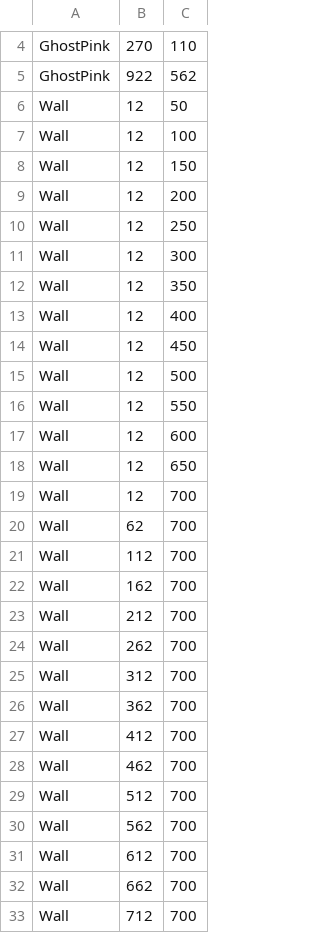
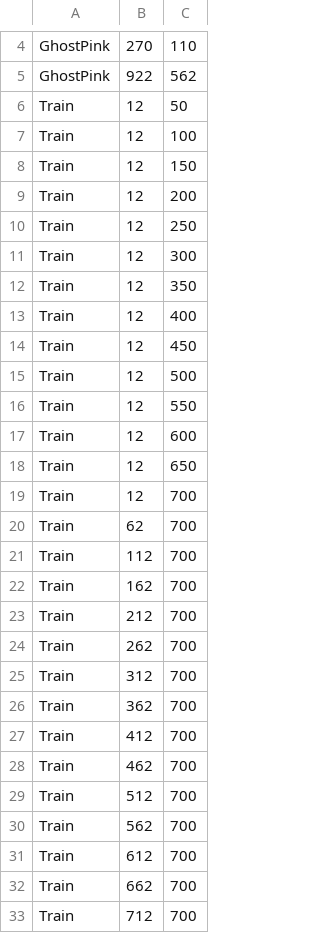
Before and after one commit to PaulaDariasSosa/Proyecto_LDH, a CSV file: res/level2.csv, drawn as a sheet; only a part is shown, gaps mark what is left out; the diff covers the shown part only.

```diff
--- a/res/level2.csv
+++ b/res/level2.csv
@@ -5,29 +5,29 @@ GhostPink,270,110
 GhostPink,922,562
-Wall,12,50
-Wall,12,100
-Wall,12,150
-Wall,12,200
-Wall,12,250
-Wall,12,300
-Wall,12,350
-Wall,12,400
-Wall,12,450
-Wall,12,500
-Wall,12,550
-Wall,12,600
-Wall,12,650
-Wall,12,700
-Wall,62,700
-Wall,112,700
-Wall,162,700
-Wall,212,700
-Wall,262,700
-Wall,312,700
-Wall,362,700
-Wall,412,700
-Wall,462,700
-Wall,512,700
-Wall,562,700
-Wall,612,700
-Wall,662,700
-Wall,712,700
+Train,12,50
+Train,12,100
+Train,12,150
+Train,12,200
+Train,12,250
+Train,12,300
+Train,12,350
+Train,12,400
+Train,12,450
+Train,12,500
+Train,12,550
+Train,12,600
+Train,12,650
+Train,12,700
+Train,62,700
+Train,112,700
+Train,162,700
+Train,212,700
+Train,262,700
+Train,312,700
+Train,362,700
+Train,412,700
+Train,462,700
+Train,512,700
+Train,562,700
+Train,612,700
+Train,662,700
+Train,712,700
```
Also changed, not shown: 117 edited cells elsewhere in this file, res/level0.csv, res/level1.csv, 7 other files.
